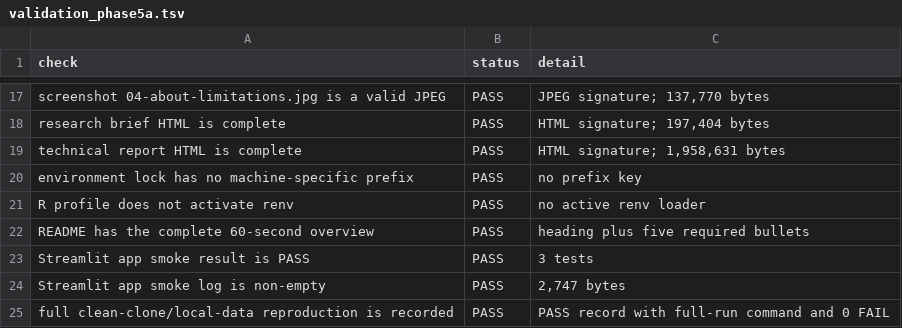
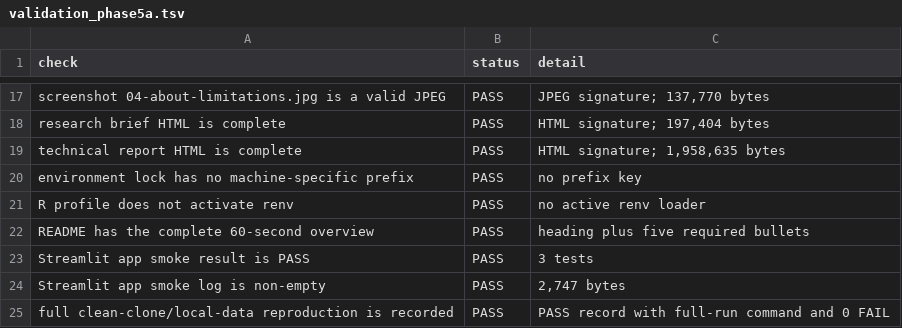
Before and after one commit to AMK-bot/conservation-genomics-reanalysis, a TSV file: results/tables/validation_phase5a.tsv, drawn as a sheet; only a part is shown, gaps mark what is left out.

```diff
--- a/results/tables/validation_phase5a.tsv
+++ b/results/tables/validation_phase5a.tsv
@@ -18,3 +18,3 @@ screenshot 04-about-limitations.jpg is a valid JPEG	PASS	JPEG signature; 137,770
 research brief HTML is complete	PASS	HTML signature; 197,404 bytes
-technical report HTML is complete	PASS	HTML signature; 1,958,631 bytes
+technical report HTML is complete	PASS	HTML signature; 1,958,635 bytes
 environment lock has no machine-specific prefix	PASS	no prefix key
```
Also changed, not shown: 7 other files.
